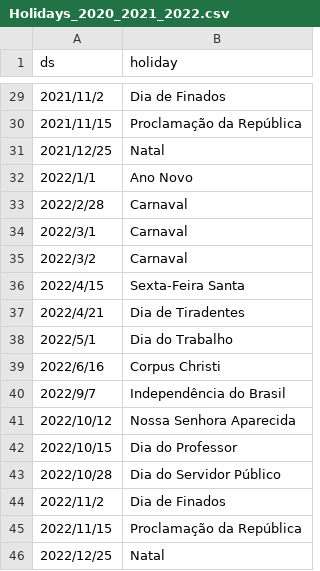
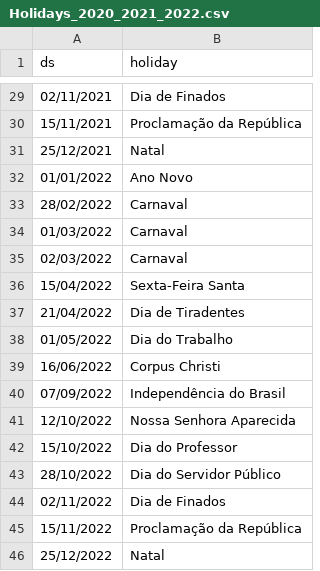
Before and after one commit to rodrigodemend/Previsao_Covid, a CSV file: Dados/Experiments/Holidays/Exp2/Holidays_2020_2021_2022.csv, drawn as a sheet; only a part is shown, gaps mark what is left out; the diff covers the shown part only; the diff names each change by its address in the sheet, - before the commit and + after, or states it on an @@ line.

```diff
--- a/Dados/Experiments/Holidays/Exp2/Holidays_2020_2021_2022.csv
+++ b/Dados/Experiments/Holidays/Exp2/Holidays_2020_2021_2022.csv
-A29 (ds): 2021/11/2
+A29 (ds): 02/11/2021
-A30 (ds): 2021/11/15
+A30 (ds): 15/11/2021
-A31 (ds): 2021/12/25
+A31 (ds): 25/12/2021
-A32 (ds): 2022/1/1
+A32 (ds): 01/01/2022
-A33 (ds): 2022/2/28
+A33 (ds): 28/02/2022
-A34 (ds): 2022/3/1
+A34 (ds): 01/03/2022
-A35 (ds): 2022/3/2
+A35 (ds): 02/03/2022
-A36 (ds): 2022/4/15
+A36 (ds): 15/04/2022
-A37 (ds): 2022/4/21
+A37 (ds): 21/04/2022
-A38 (ds): 2022/5/1
+A38 (ds): 01/05/2022
-A39 (ds): 2022/6/16
+A39 (ds): 16/06/2022
-A40 (ds): 2022/9/7
+A40 (ds): 07/09/2022
-A41 (ds): 2022/10/12
+A41 (ds): 12/10/2022
-A42 (ds): 2022/10/15
+A42 (ds): 15/10/2022
-A43 (ds): 2022/10/28
+A43 (ds): 28/10/2022
-A44 (ds): 2022/11/2
+A44 (ds): 02/11/2022
-A45 (ds): 2022/11/15
+A45 (ds): 15/11/2022
-A46 (ds): 2022/12/25
+A46 (ds): 25/12/2022
```
Also changed, not shown: 27 edited cells elsewhere in this file.
